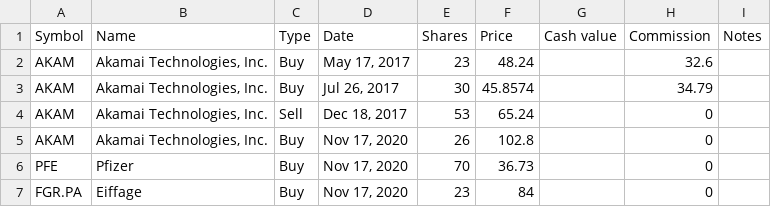
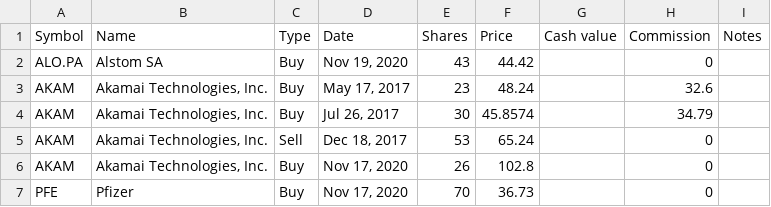
Before and after one commit to lionelschiepers/MyStock, a CSV file: MyStockWeb/Data/1.csv, drawn as a sheet; only a part is shown; the shorter side is filled out with more unchanged rows; the diff names each change by its address in the sheet, - before the commit and + after, or states it on an @@ line.

Commit message:
added alstom
added alstom

```diff
--- a/MyStockWeb/Data/1.csv
+++ b/MyStockWeb/Data/1.csv
+row 2: ALO.PA | Alstom SA | Buy | Nov 19, 2020 | 43 | 44.42 |  | 0
```
